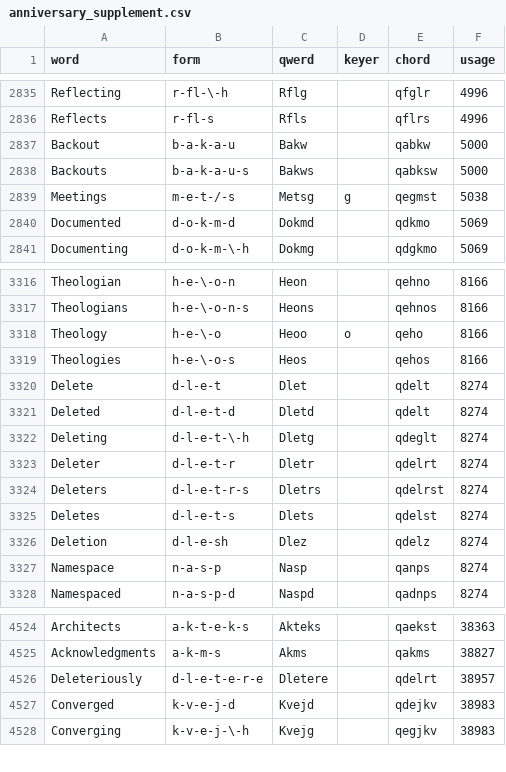
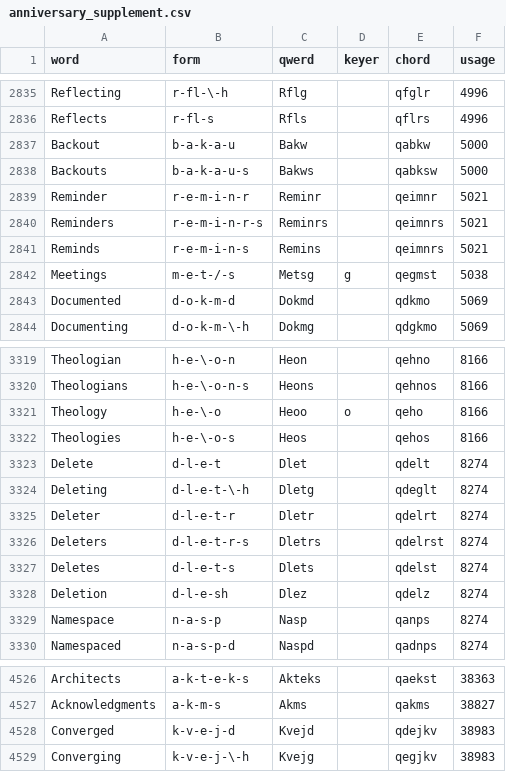
Before and after one commit to codepoke-kk/qwertigraphy, a CSV file: qwertigraph/dictionaries/anniversary_supplement.csv, drawn as a sheet; only a part is shown, gaps mark what is left out.

```diff
--- a/qwertigraph/dictionaries/anniversary_supplement.csv
+++ b/qwertigraph/dictionaries/anniversary_supplement.csv
@@ -2838,2 +2838,5 @@ Backout,b-a-k-a-u,Bakw,,qabkw,5000
 Backouts,b-a-k-a-u-s,Bakws,,qabksw,5000
+Reminder,r-e-m-i-n-r,Reminr,,qeimnr,5021
+Reminders,r-e-m-i-n-r-s,Reminrs,,qeimnrs,5021
+Reminds,r-e-m-i-n-s,Remins,,qeimnrs,5021
 Meetings,m-e-t-/-s,Metsg,g,qegmst,5038
@@ -3320,3 +3323,2 @@ Theologies,h-e-\-o-s,Heos,,qehos,8166
 Delete,d-l-e-t,Dlet,,qdelt,8274
-Deleted,d-l-e-t-d,Dletd,,qdelt,8274
 Deleting,d-l-e-t-\-h,Dletg,,qdeglt,8274
@@ -4525,3 +4527,2 @@ Architects,a-k-t-e-k-s,Akteks,,qaekst,38363
 Acknowledgments,a-k-m-s,Akms,,qakms,38827
-Deleteriously,d-l-e-t-e-r-e,Dletere,,qdelrt,38957
 Converged,k-v-e-j-d,Kvejd,,qdejkv,38983
```
Also changed, not shown: qwertigraph/dictionaries/anniversary_cmu.csv.
